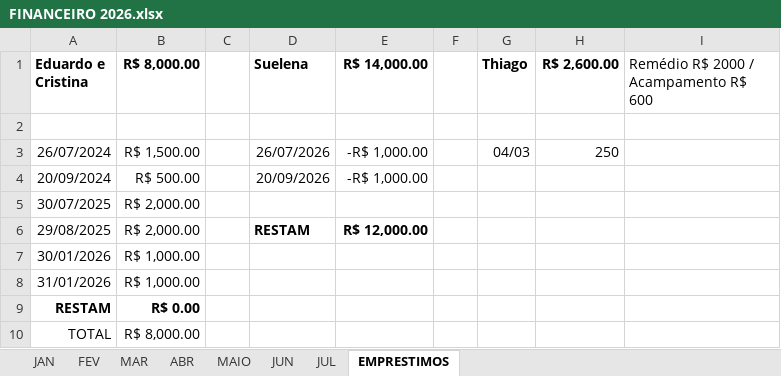
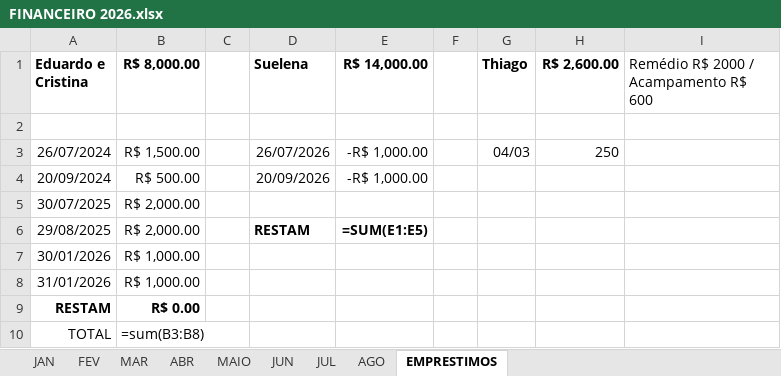
Before and after one commit to jeffersonjcosta/FinancasPessoais, an Excel workbook: FINANCEIRO 2026.xlsx, sheet EMPRESTIMOS, drawn as a sheet; values as stored, in another font and other column widths than the file's, no borders; formulas without a stored value are shown as written; charts and pictures not drawn; the diff names each change by its address in the sheet, - before the commit and + after, or states it on an @@ line.

```diff
--- a/FINANCEIRO 2026.xlsx (sheet EMPRESTIMOS)
+++ b/FINANCEIRO 2026.xlsx (sheet EMPRESTIMOS)
+sheet tab: AGO
-E6 (R$ 14,000.00): R$ 12,000.00
+E6 (R$ 14,000.00): =SUM(E1:E5)
-B10 (R$ 8,000.00): R$ 8,000.00
+B10 (R$ 8,000.00): =sum(B3:B8)
```
Also changed, not shown: sheet MAR, sheet ABR, sheet JUN, sheet JUL, sheet MAIO, sheet FEV, 1 more sheet, charts or pictures, 11 other files.
